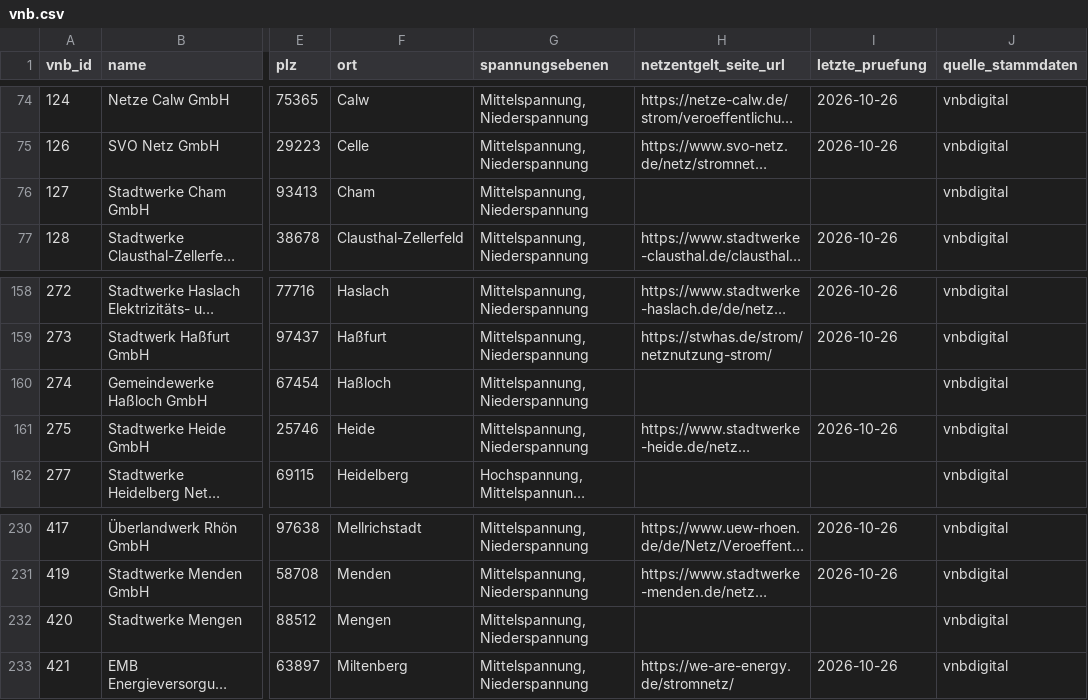
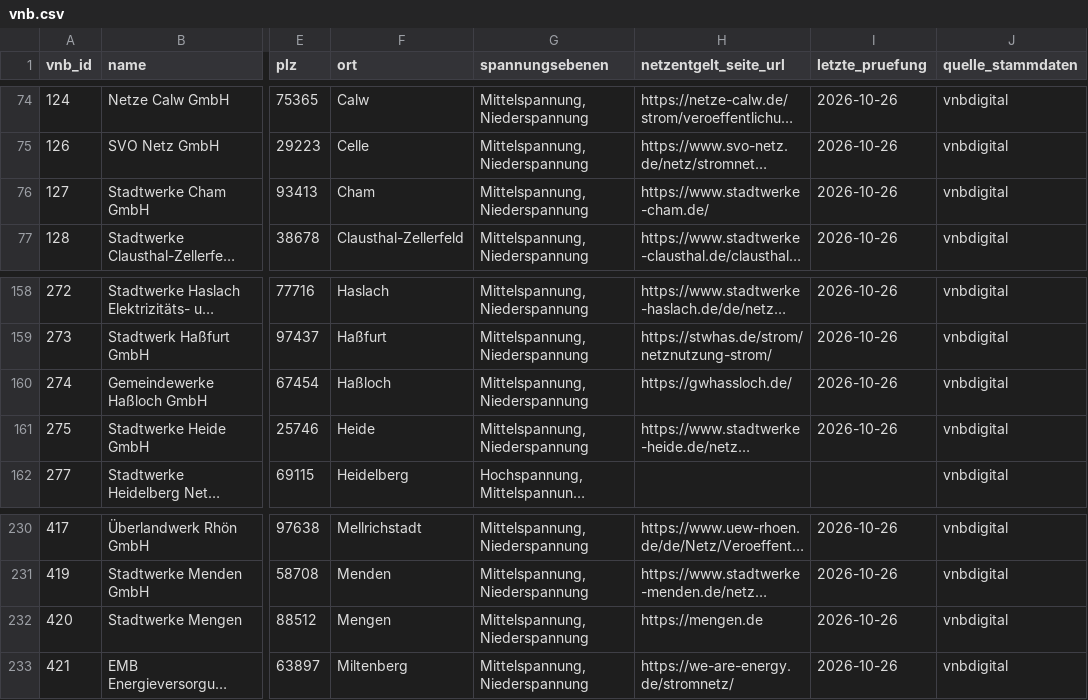
Before and after one commit to the78mole/Par14a-Database, a CSV file: data/vnb.csv, drawn as a sheet; only a part is shown, gaps mark what is left out; long unchanged cells end in …; the diff names each change by its address in the sheet, - before the commit and + after, or states it on an @@ line.

```diff
--- a/data/vnb.csv
+++ b/data/vnb.csv
-H76 (netzentgelt_seite_url): (empty)
+H76 (netzentgelt_seite_url): https://www.stadtwerke-cham.de/
-I76 (letzte_pruefung): (empty)
+I76 (letzte_pruefung): 2026-10-26
-H160 (netzentgelt_seite_url): (empty)
+H160 (netzentgelt_seite_url): https://gwhassloch.de/
-I160 (letzte_pruefung): (empty)
+I160 (letzte_pruefung): 2026-10-26
-H232 (netzentgelt_seite_url): (empty)
+H232 (netzentgelt_seite_url): https://mengen.de
-I232 (letzte_pruefung): (empty)
+I232 (letzte_pruefung): 2026-10-26
```
Also changed, not shown: data/2026/m3_zeitfenster.csv, data/2026/preisblatt.csv.
